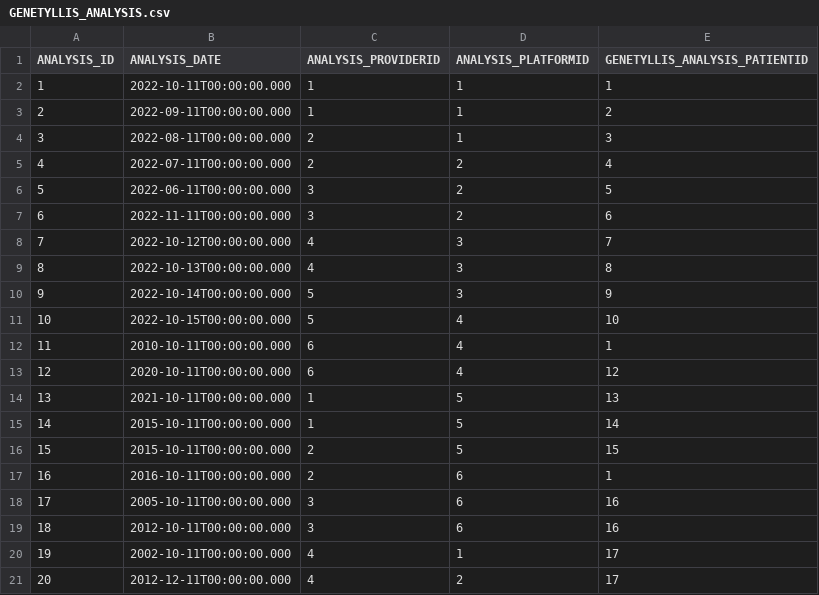
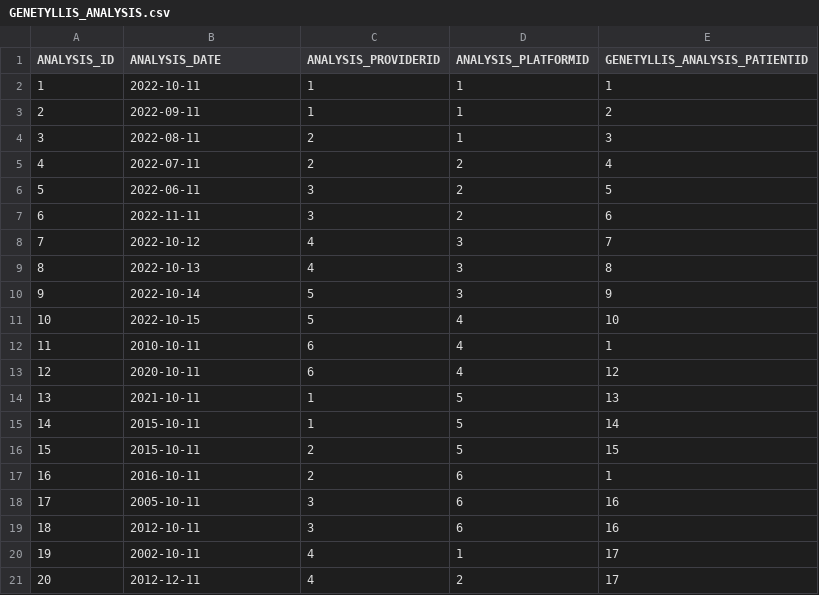
Before and after one commit to codbex/codbex-genetyllis, a CSV file: modules/data/src/main/resources/META-INF/dirigible/genetyllis-data/data/GENETYLLIS_ANALYSIS.csv, drawn as a sheet.

```diff
--- a/modules/data/src/main/resources/META-INF/dirigible/genetyllis-data/data/GENETYLLIS_ANALYSIS.csv
+++ b/modules/data/src/main/resources/META-INF/dirigible/genetyllis-data/data/GENETYLLIS_ANALYSIS.csv
@@ -1,21 +1,21 @@
 ANALYSIS_ID,ANALYSIS_DATE,ANALYSIS_PROVIDERID,ANALYSIS_PLATFORMID,GENETYLLIS_ANALYSIS_PATIENTID
-1,2022-10-11T00:00:00.000,1,1,1
-2,2022-09-11T00:00:00.000,1,1,2
-3,2022-08-11T00:00:00.000,2,1,3
-4,2022-07-11T00:00:00.000,2,2,4
-5,2022-06-11T00:00:00.000,3,2,5
-6,2022-11-11T00:00:00.000,3,2,6
-7,2022-10-12T00:00:00.000,4,3,7
-8,2022-10-13T00:00:00.000,4,3,8
-9,2022-10-14T00:00:00.000,5,3,9
-10,2022-10-15T00:00:00.000,5,4,10
-11,2010-10-11T00:00:00.000,6,4,1
-12,2020-10-11T00:00:00.000,6,4,12
-13,2021-10-11T00:00:00.000,1,5,13
-14,2015-10-11T00:00:00.000,1,5,14
-15,2015-10-11T00:00:00.000,2,5,15
-16,2016-10-11T00:00:00.000,2,6,1
-17,2005-10-11T00:00:00.000,3,6,16
-18,2012-10-11T00:00:00.000,3,6,16
-19,2002-10-11T00:00:00.000,4,1,17
-20,2012-12-11T00:00:00.000,4,2,17
+1,2022-10-11,1,1,1
+2,2022-09-11,1,1,2
+3,2022-08-11,2,1,3
+4,2022-07-11,2,2,4
+5,2022-06-11,3,2,5
+6,2022-11-11,3,2,6
+7,2022-10-12,4,3,7
+8,2022-10-13,4,3,8
+9,2022-10-14,5,3,9
+10,2022-10-15,5,4,10
+11,2010-10-11,6,4,1
+12,2020-10-11,6,4,12
+13,2021-10-11,1,5,13
+14,2015-10-11,1,5,14
+15,2015-10-11,2,5,15
+16,2016-10-11,2,6,1
+17,2005-10-11,3,6,16
+18,2012-10-11,3,6,16
+19,2002-10-11,4,1,17
+20,2012-12-11,4,2,17
```
Also changed, not shown: modules/data/src/main/resources/META-INF/dirigible/genetyllis-data/data/GENETYLLIS_ALLELEFREQUENCY.csv, modules/data/src/main/resources/META-INF/dirigible/genetyllis-data/data/GENETYLLIS_CLINICALSIGNIFICANCE.csv, 3 other files.
